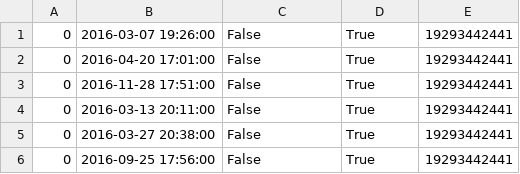
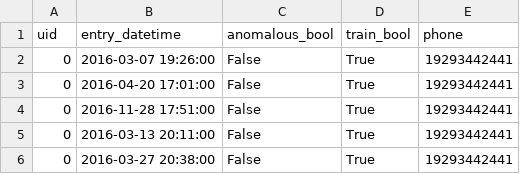
Before and after one commit to GideonShils/Safehouse, a CSV file: ML/training_data.csv, drawn as a sheet; only a part is shown; the shorter side is filled out with more unchanged rows; the diff names each change by its address in the sheet, - before the commit and + after, or states it on an @@ line.

Commit message:
added sql table, test data load script

```diff
--- a/ML/training_data.csv
+++ b/ML/training_data.csv
+row 1: uid | entry_datetime | anomalous_bool | train_bool | phone
```
Also changed, not shown: 2 other files.
